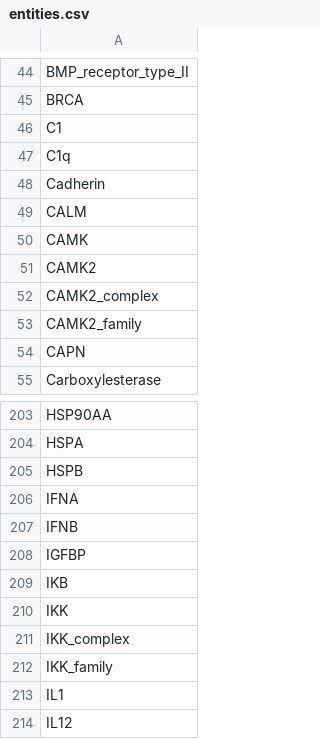
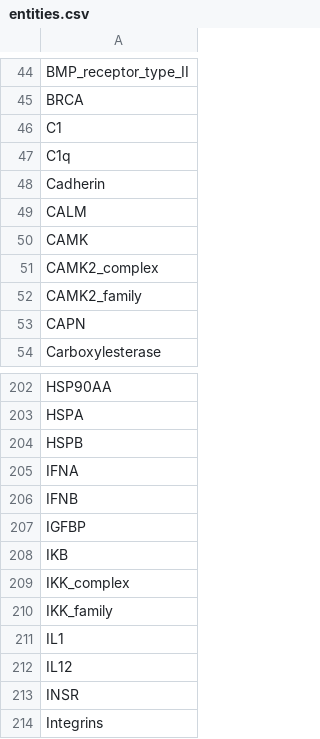
Before and after one commit to johnbachman/famplex, a CSV file: entities.csv, drawn as a sheet; only a part is shown, gaps mark what is left out; the shorter side is filled out with more unchanged rows; the diff names each change by its address in the sheet, - before the commit and + after, or states it on an @@ line.

```diff
--- a/entities.csv
+++ b/entities.csv
-row 51: CAMK2
-row 210: IKK
```
Also changed, not shown: grounding_map.csv.
